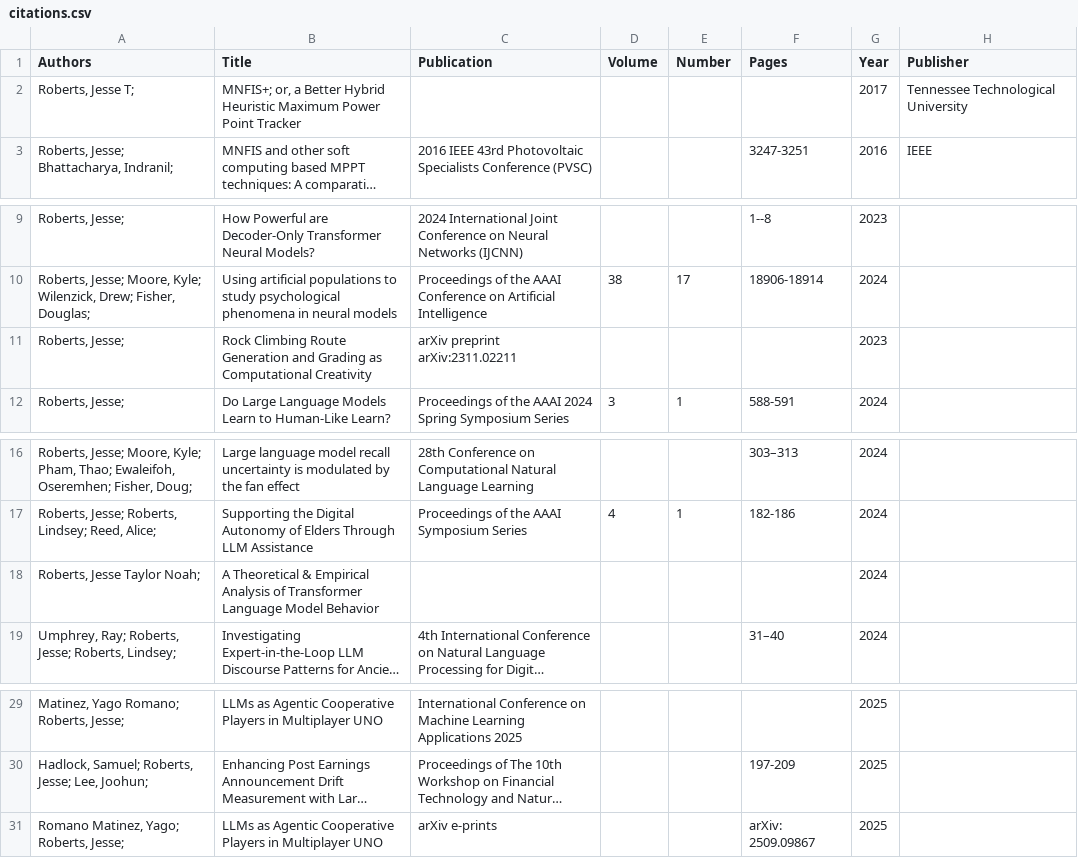
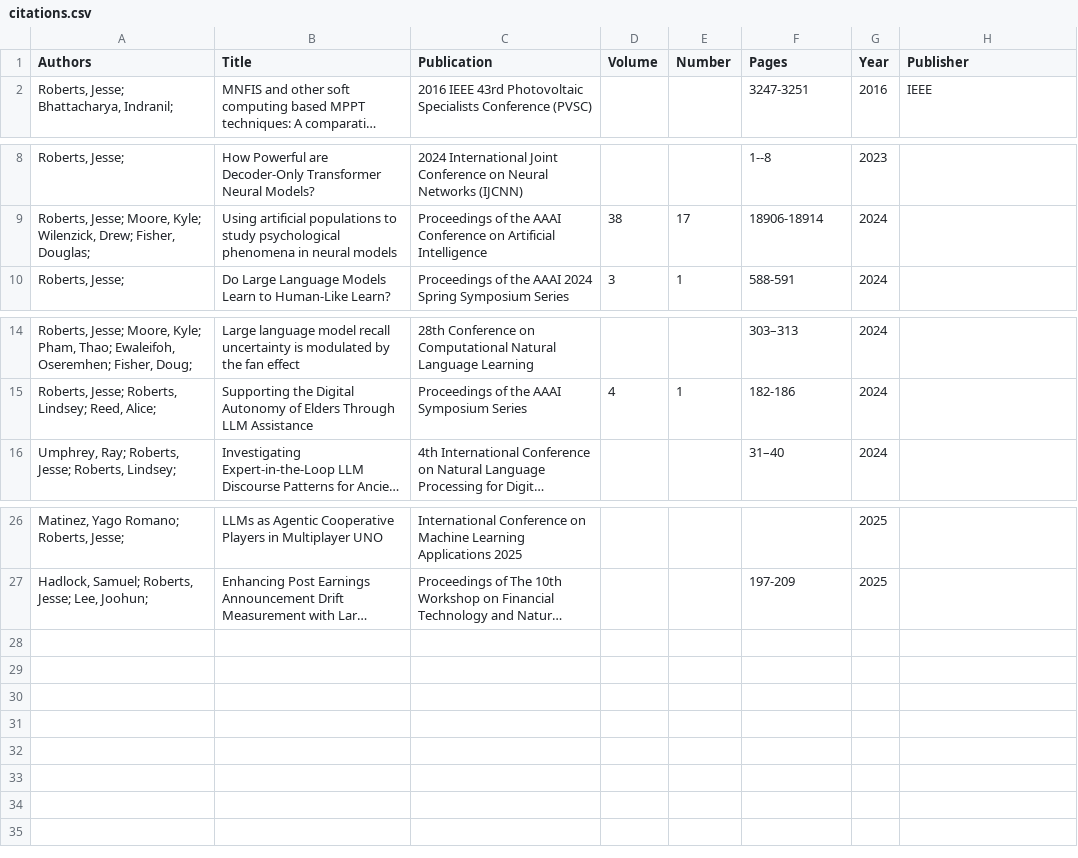
Before and after one commit to JesseTNRoberts/JesseTNRoberts.github.io, a CSV file: _data/citations.csv, drawn as a sheet; only a part is shown, gaps mark what is left out; long unchanged cells end in …; the diff names each change by its address in the sheet, - before the commit and + after, or states it on an @@ line.

Commit message:
publications

```diff
--- a/_data/citations.csv
+++ b/_data/citations.csv
-row 2: Roberts, Jesse T; | MNFIS+; or, a Better Hybrid Heuristic Maximum Power Point Tracker |  |  |  |  | 2017 | Tennessee Technological University
-row 11: Roberts, Jesse; | Rock Climbing Route Generation and Grading as Computational Creativity | arXiv preprint arXiv:2311.02211 |  |  |  | 2023
-row 18: Roberts, Jesse Taylor Noah; | A Theoretical & Empirical Analysis of Transformer Language Model Behavior |  |  |  |  | 2024
-row 31: Romano Matinez, Yago; Roberts, Jesse; | LLMs as Agentic Cooperative Players in Multiplayer UNO | arXiv e-prints |  |  | arXiv: 2509.09867 | 2025
```
Also changed, not shown: 4 other files.
